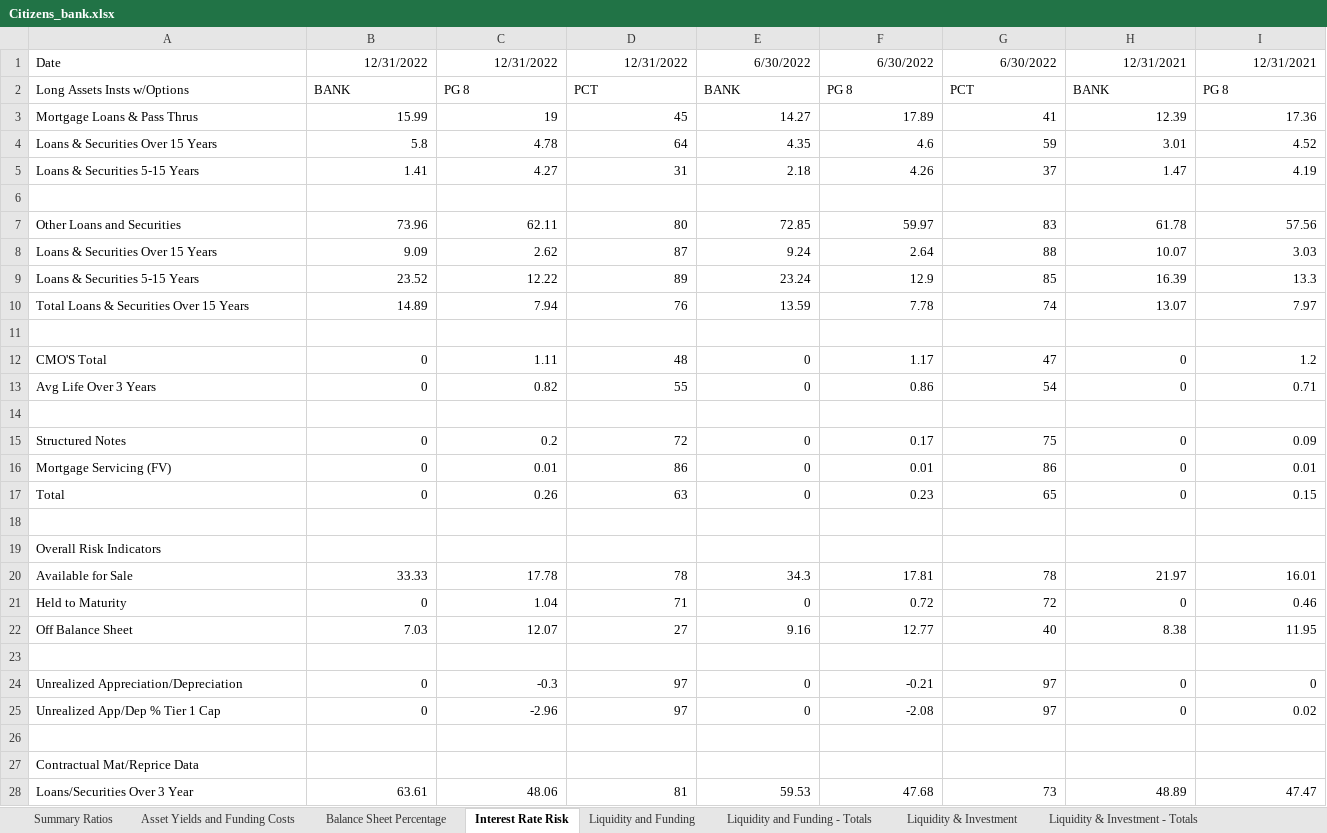
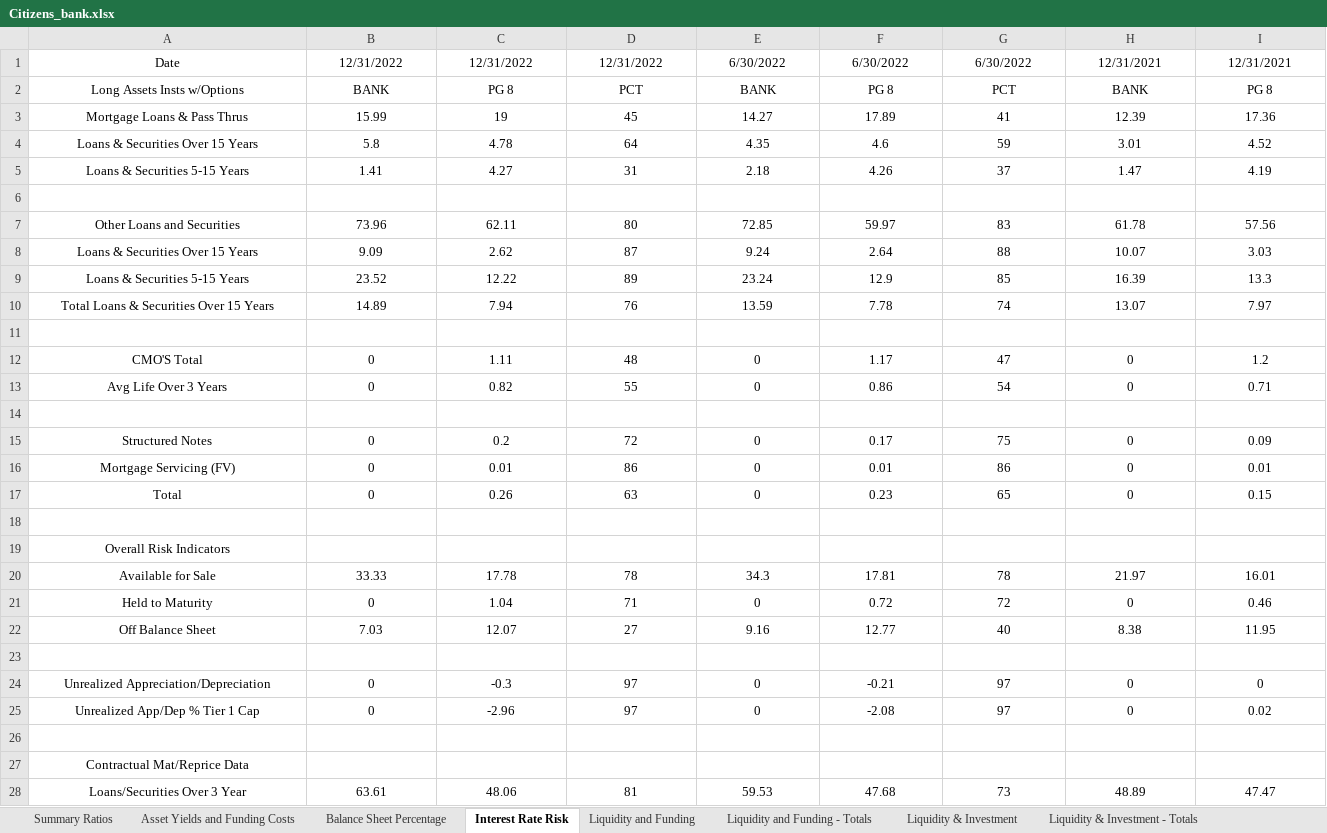
Before and after one commit to karan-mudaliar/SVB_Analysis, an Excel workbook: Data/Citizens_bank.xlsx, sheet Interest Rate Risk, drawn as a sheet; only a part is shown; values as stored, in another font and other column widths than the file's, no borders; the diff covers the shown part only; the diff names each change by its address in the sheet, - before the commit and + after, or states it on an @@ line.

```diff
--- a/Data/Citizens_bank.xlsx (sheet Interest Rate Risk)
+++ b/Data/Citizens_bank.xlsx (sheet Interest Rate Risk)
-A1 alignment: left
+A1 alignment: center
-B1:I1 alignment: right
+B1:I1 alignment: center
-A2:I2 alignment: left
+A2:I2 alignment: center
-A3:A5 alignment: left
+A3:A5 alignment: center
-B3:I5 alignment: right
+B3:I5 alignment: center
-A7:A10 alignment: left
+A7:A10 alignment: center
-B7:I10 alignment: right
+B7:I10 alignment: center
-A12:A13 alignment: left
+A12:A13 alignment: center
-B12:I13 alignment: right
+B12:I13 alignment: center
-A15:A17 alignment: left
+A15:A17 alignment: center
-B15:I17 alignment: right
+B15:I17 alignment: center
-A19:A22 alignment: left
+A19:A22 alignment: center
-B20:I22 alignment: right
+B20:I22 alignment: center
-A24:A25 alignment: left
+A24:A25 alignment: center
-B24:I25 alignment: right
+B24:I25 alignment: center
-A27:A28 alignment: left
+A27:A28 alignment: center
-B28:I28 alignment: right
+B28:I28 alignment: center
```
Also changed, not shown: cell formats elsewhere in this sheet, sheet Asset Yields and Funding Costs, sheet Balance Sheet Percentage, sheet Summary Ratios, sheet Liquidity and Funding, sheet Liquidity & Investment, sheet Capital Analysis D, 2 more sheets, Data/Silicon_Valley_bank.xlsx, 1 other file.
